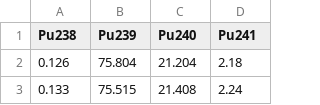
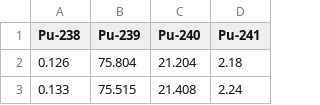
Before and after one commit to donovaly/Iteridense-package, a CSV file: examples/datasets/Pluton.csv, drawn as a sheet; only a part is shown.

Commit message:
add new dataset
- also change header of another one

```diff
--- a/examples/datasets/Pluton.csv
+++ b/examples/datasets/Pluton.csv
@@ -1,2 +1,2 @@
-"Pu238"	"Pu239"	"Pu240"	"Pu241"
+"Pu-238"	"Pu-239"	"Pu-240"	"Pu-241"
 0.126	75.804	21.204	2.18
```
Also changed, not shown: 1 other file.
